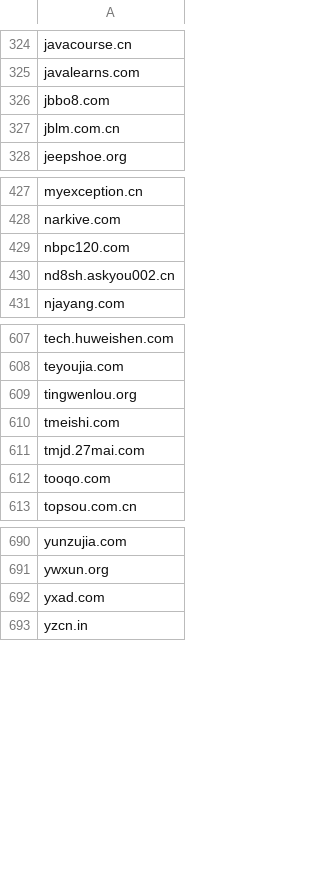
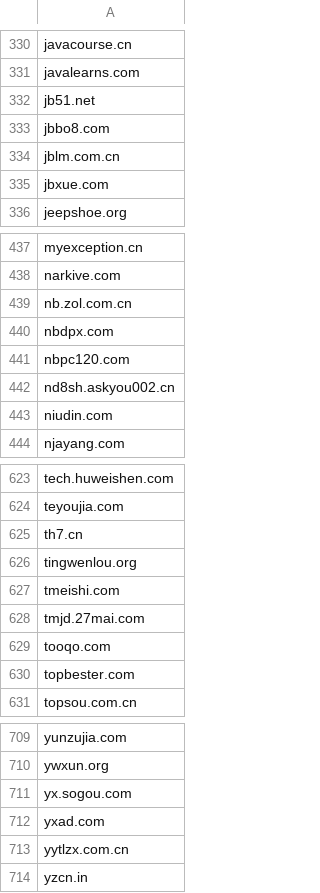
Before and after one commit to Feiox/useless-websites, a CSV file: domains.csv, drawn as a sheet; only a part is shown, gaps mark what is left out; the diff covers the shown part only.

Commit message:
感谢 @Ansen 提供的网址列表

```diff
--- a/domains.csv
+++ b/domains.csv
@@ -325,4 +331,6 @@ javacourse.cn
 javalearns.com
+jb51.net
 jbbo8.com
 jblm.com.cn
+jbxue.com
 jeepshoe.org
@@ -428,4 +438,7 @@ myexception.cn
 narkive.com
+nb.zol.com.cn
+nbdpx.com
 nbpc120.com
 nd8sh.askyou002.cn
+niudin.com
 njayang.com
@@ -608,2 +624,3 @@ tech.huweishen.com
 teyoujia.com
+th7.cn
 tingwenlou.org
@@ -612,2 +629,3 @@ tmjd.27mai.com
 tooqo.com
+topbester.com
 topsou.com.cn
@@ -691,3 +710,5 @@ yunzujia.com
 ywxun.org
+yx.sogou.com
 yxad.com
+yytlzx.com.cn
 yzcn.in
```
Also changed, not shown: 12 added rows and 1 moved row elsewhere in this file.
